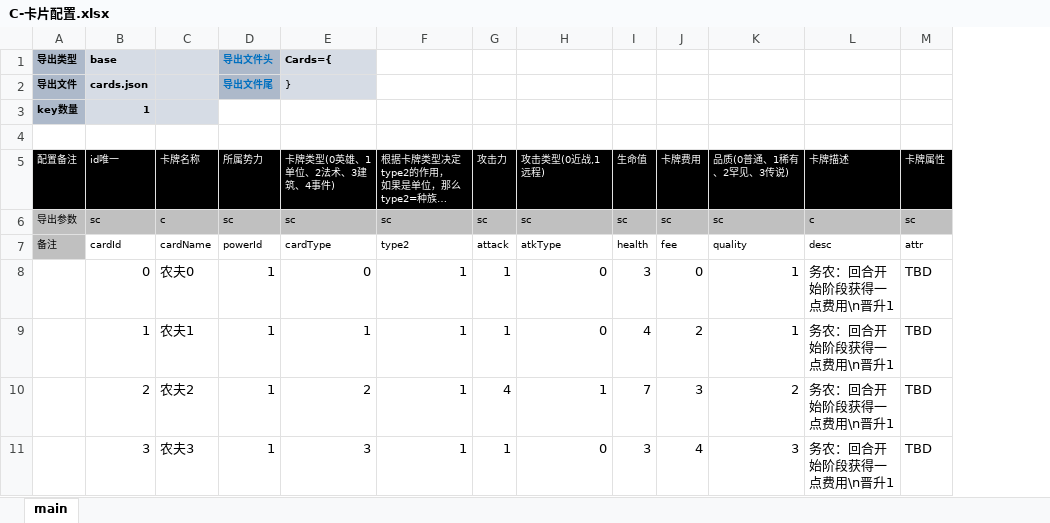
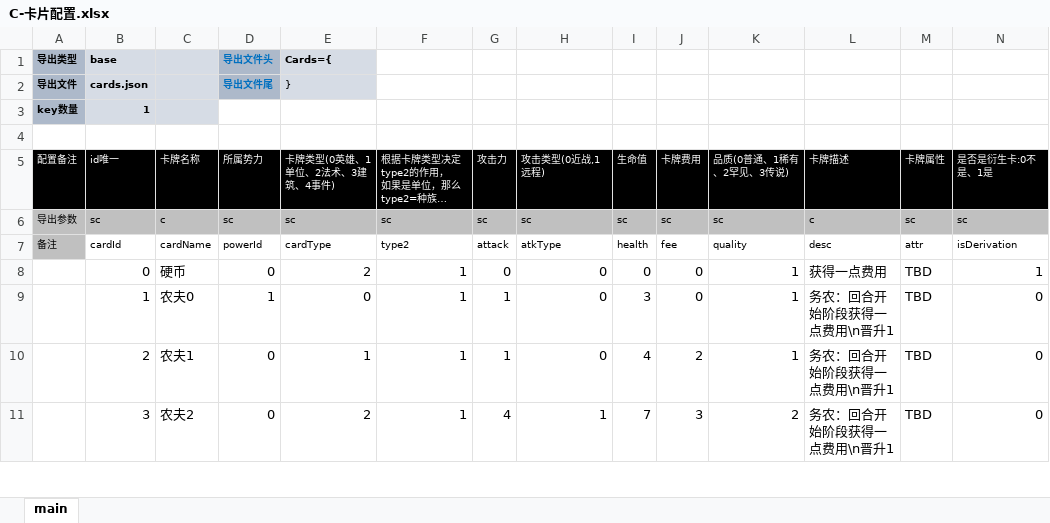
Before and after one commit to threstone/Anduin, an Excel workbook: excel/C-卡片配置.xlsx, sheet main, drawn as a sheet; only a part is shown; values as stored, in another font and other column widths than the file's, no borders; conditional formats not drawn; the diff covers the shown part only; the diff names each change by its address in the sheet, - before the commit and + after, or states it on an @@ line.

```diff
--- a/excel/C-卡片配置.xlsx (sheet main)
+++ b/excel/C-卡片配置.xlsx (sheet main)
+column N (是否是衍生卡:0不是、1是), rows 6-11: sc | isDerivation | 1 | 0 | 0 | 0
-C8 (卡牌名称): 农夫0
+C8 (卡牌名称): 硬币
-D8 (所属势力): 1
+D8 (所属势力): 0
-E8 (卡牌类型(0英雄、1单位、2法术、3建筑、4事件)): 0
+E8 (卡牌类型(0英雄、1单位、2法术、3建筑、4事件)): 2
-G8 (攻击力): 1
+G8 (攻击力): 0
-I8 (生命值): 3
+I8 (生命值): 0
-L8 (卡牌描述): 务农：回合开始阶段获得一点费用\n晋升1
+L8 (卡牌描述): 获得一点费用
-C9 (卡牌名称): 农夫1
+C9 (卡牌名称): 农夫0
-E9 (卡牌类型(0英雄、1单位、2法术、3建筑、4事件)): 1
+E9 (卡牌类型(0英雄、1单位、2法术、3建筑、4事件)): 0
-I9 (生命值): 4
+I9 (生命值): 3
-J9 (卡牌费用): 2
+J9 (卡牌费用): 0
-C10 (卡牌名称): 农夫2
+C10 (卡牌名称): 农夫1
-D10:D11 (所属势力): 1
+D10:D11 (所属势力): 0
-E10 (卡牌类型(0英雄、1单位、2法术、3建筑、4事件)): 2
+E10 (卡牌类型(0英雄、1单位、2法术、3建筑、4事件)): 1
-G10 (攻击力): 4
+G10 (攻击力): 1
-H10 (攻击类型(0近战,1远程)): 1
+H10 (攻击类型(0近战,1远程)): 0
-I10 (生命值): 7
+I10 (生命值): 4
-J10 (卡牌费用): 3
+J10 (卡牌费用): 2
-K10 (品质(0普通、1稀有、2罕见、3传说)): 2
+K10 (品质(0普通、1稀有、2罕见、3传说)): 1
-C11 (卡牌名称): 农夫3
+C11 (卡牌名称): 农夫2
-E11 (卡牌类型(0英雄、1单位、2法术、3建筑、4事件)): 3
+E11 (卡牌类型(0英雄、1单位、2法术、3建筑、4事件)): 2
-G11 (攻击力): 1
+G11 (攻击力): 4
-H11 (攻击类型(0近战,1远程)): 0
+H11 (攻击类型(0近战,1远程)): 1
-I11 (生命值): 3
+I11 (生命值): 7
-J11 (卡牌费用): 4
+J11 (卡牌费用): 3
-K11 (品质(0普通、1稀有、2罕见、3传说)): 3
+K11 (品质(0普通、1稀有、2罕见、3传说)): 2
```
Also changed, not shown: 8 added rows and 60 edited cells elsewhere in this sheet, excel/T-通用配置.xlsx, 30 other files.
